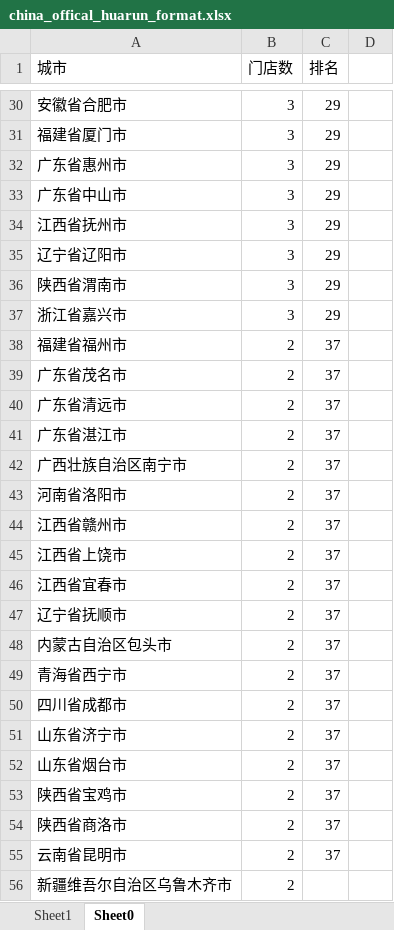
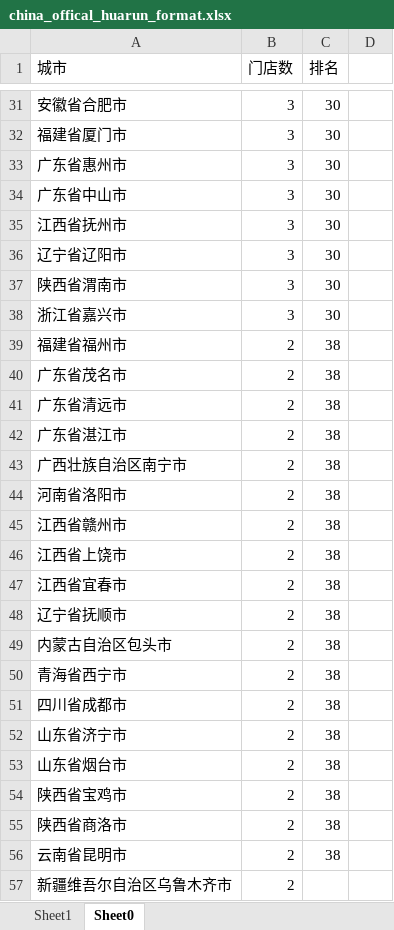
Before and after one commit to grb2015/python_spider, an Excel workbook: grb_map/2_supermarket_map/supermarket-crawler/static_analysis/china_offical_huarun_format.xlsx, sheet Sheet0, drawn as a sheet; only a part is shown, gaps mark what is left out; values as stored, in another font and other column widths than the file's, no borders; conditional formats not drawn; addresses are those after the commit; the diff covers the shown part only; the diff names each change by its address in the sheet, - before the commit and + after, or states it on an @@ line.

```diff
--- a/grb_map/2_supermarket_map/supermarket-crawler/static_analysis/china_offical_huarun_format.xlsx (sheet Sheet0)
+++ b/grb_map/2_supermarket_map/supermarket-crawler/static_analysis/china_offical_huarun_format.xlsx (sheet Sheet0)
-C31:C38 (排名): 29
+C31:C38 (排名): 30
-C39:C56 (排名): 37
+C39:C56 (排名): 38
```
Also changed, not shown: 1 added row and 64 edited cells elsewhere in this sheet, formulas that keep their value.
